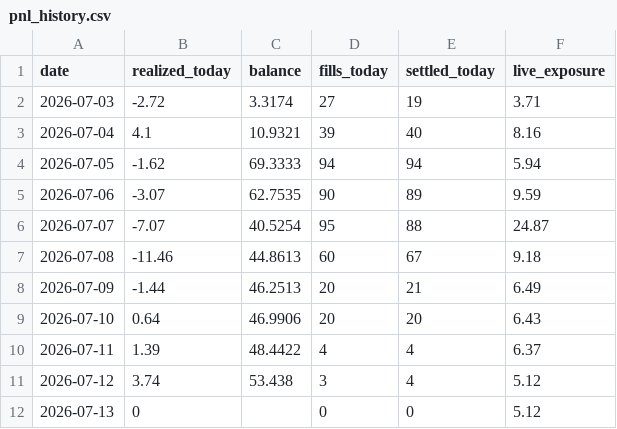
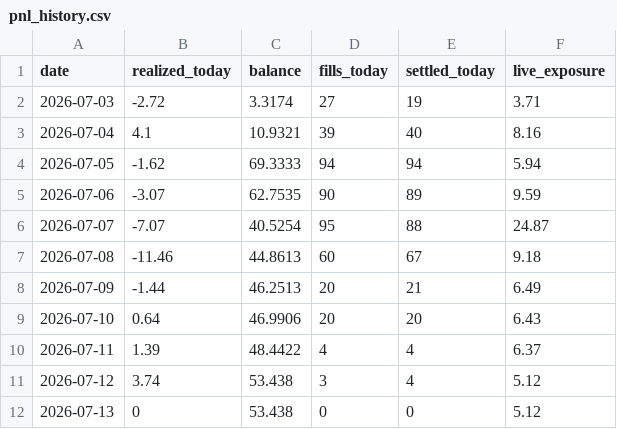
Before and after one commit to xbh970722/Polymarket-Kelshi, a CSV file: reports/pnl_history.csv, drawn as a sheet.

Commit message:
supervisor backup 07-13 03:22: loop healthy (pid 10992), settle 0/6 open, journal +$0.00, reconcile cash OK $53.44 (drift $0.00); chronic benign BOOKED_TS NULL on Alito row #62 persists (not cash mismatch)

```diff
--- a/reports/pnl_history.csv
+++ b/reports/pnl_history.csv
@@ -11,2 +11,2 @@ date,realized_today,balance,fills_today,settled_today,live_exposure
 2026-07-12,3.74,53.438,3,4,5.12
-2026-07-13,0,,0,0,5.12
+2026-07-13,0,53.438,0,0,5.12
```
Also changed, not shown: 11 other files.
